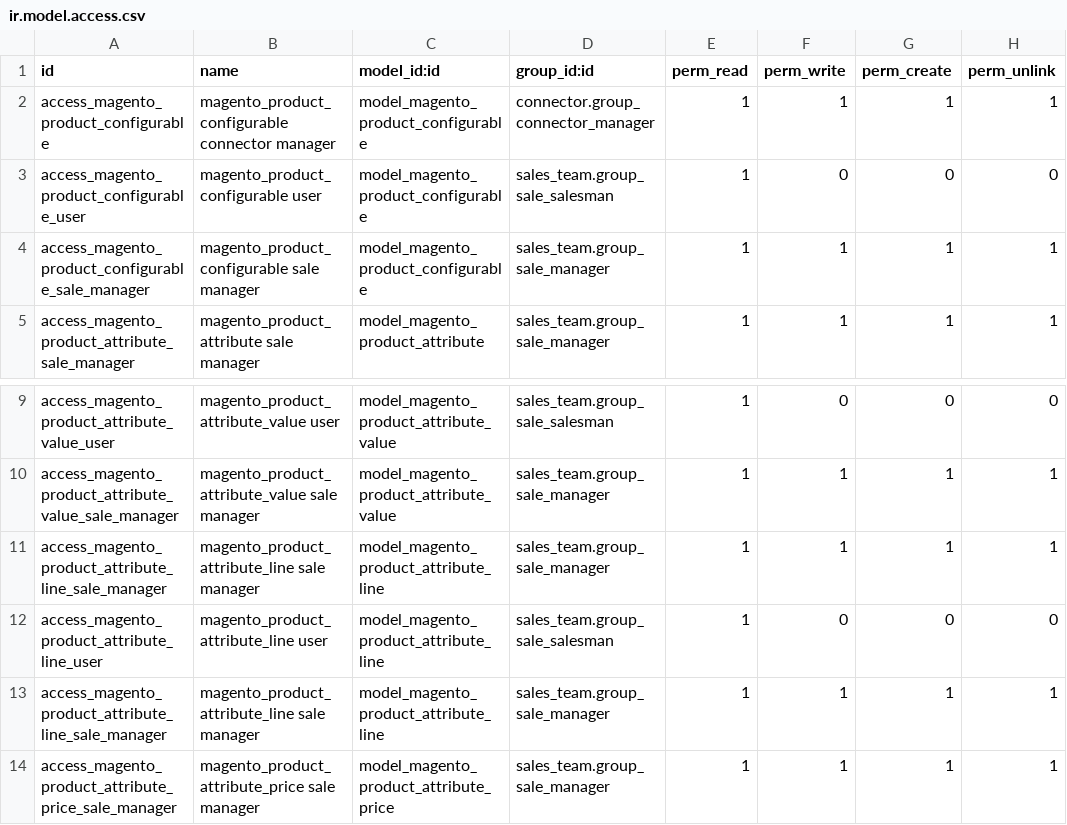
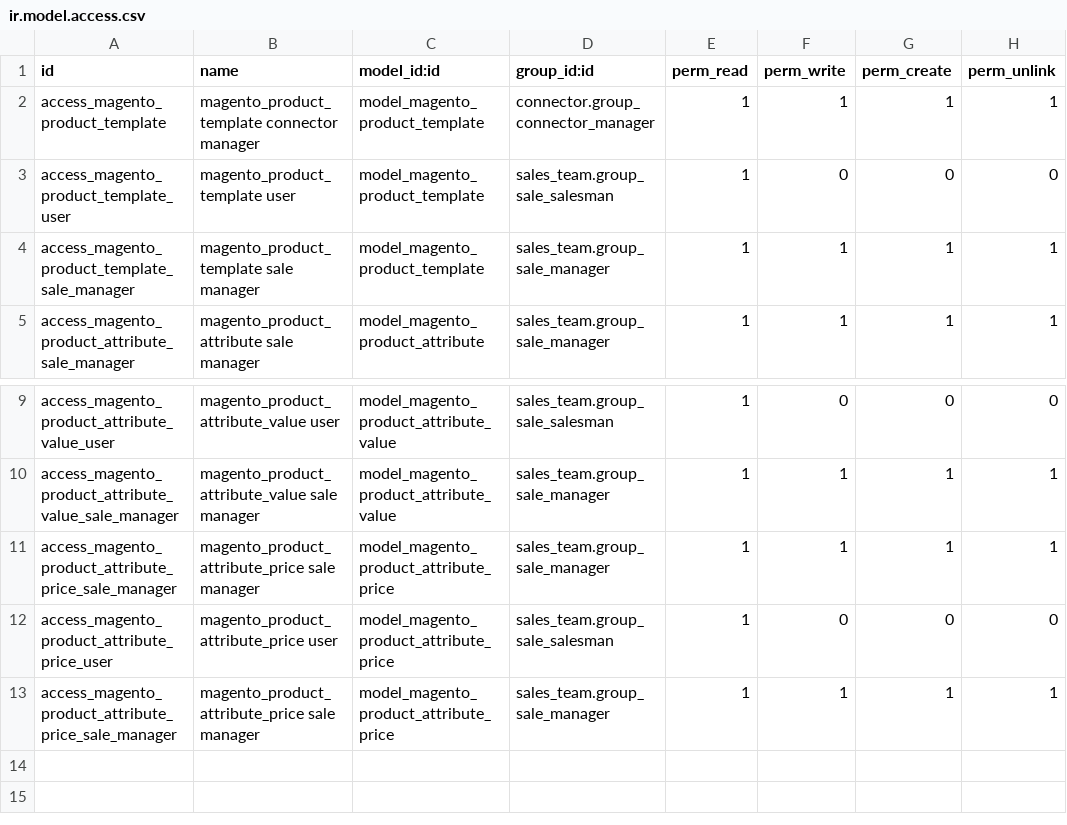
Before and after one commit to OCA/connector-magento, a CSV file: connector_magento_configurable/security/ir.model.access.csv, drawn as a sheet; only a part is shown, gaps mark what is left out; the shorter side is filled out with more unchanged rows.

Commit message:
[IMP] add magento fields on product_template view

```diff
--- a/connector_magento_configurable/security/ir.model.access.csv
+++ b/connector_magento_configurable/security/ir.model.access.csv
@@ -1,5 +1,5 @@
 "id","name","model_id:id","group_id:id","perm_read","perm_write","perm_create","perm_unlink"
-"access_magento_product_configurable","magento_product_configurable connector manager","model_magento_product_configurable","connector.group_connector_manager",1,1,1,1
-"access_magento_product_configurable_user","magento_product_configurable user","model_magento_product_configurable","sales_team.group_sale_salesman",1,0,0,0
-"access_magento_product_configurable_sale_manager","magento_product_configurable sale manager","model_magento_product_configurable","sales_team.group_sale_manager",1,1,1,1
+"access_magento_product_template","magento_product_template connector manager","model_magento_product_template","connector.group_connector_manager",1,1,1,1
+"access_magento_product_template_user","magento_product_template user","model_magento_product_template","sales_team.group_sale_salesman",1,0,0,0
+"access_magento_product_template_sale_manager","magento_product_template sale manager","model_magento_product_template","sales_team.group_sale_manager",1,1,1,1
 "access_magento_product_attribute_sale_manager","magento_product_attribute sale manager","model_magento_product_attribute","sales_team.group_sale_manager",1,1,1,1
@@ -10,5 +10,2 @@
 "access_magento_product_attribute_value_sale_manager","magento_product_attribute_value sale manager","model_magento_product_attribute_value","sales_team.group_sale_manager",1,1,1,1
-"access_magento_product_attribute_line_sale_manager","magento_product_attribute_line sale manager","model_magento_product_attribute_line","sales_team.group_sale_manager",1,1,1,1
-"access_magento_product_attribute_line_user","magento_product_attribute_line user","model_magento_product_attribute_line","sales_team.group_sale_salesman",1,0,0,0
-"access_magento_product_attribute_line_sale_manager","magento_product_attribute_line sale manager","model_magento_product_attribute_line","sales_team.group_sale_manager",1,1,1,1
 "access_magento_product_attribute_price_sale_manager","magento_product_attribute_price sale manager","model_magento_product_attribute_price","sales_team.group_sale_manager",1,1,1,1
```
Also changed, not shown: 3 other files.
